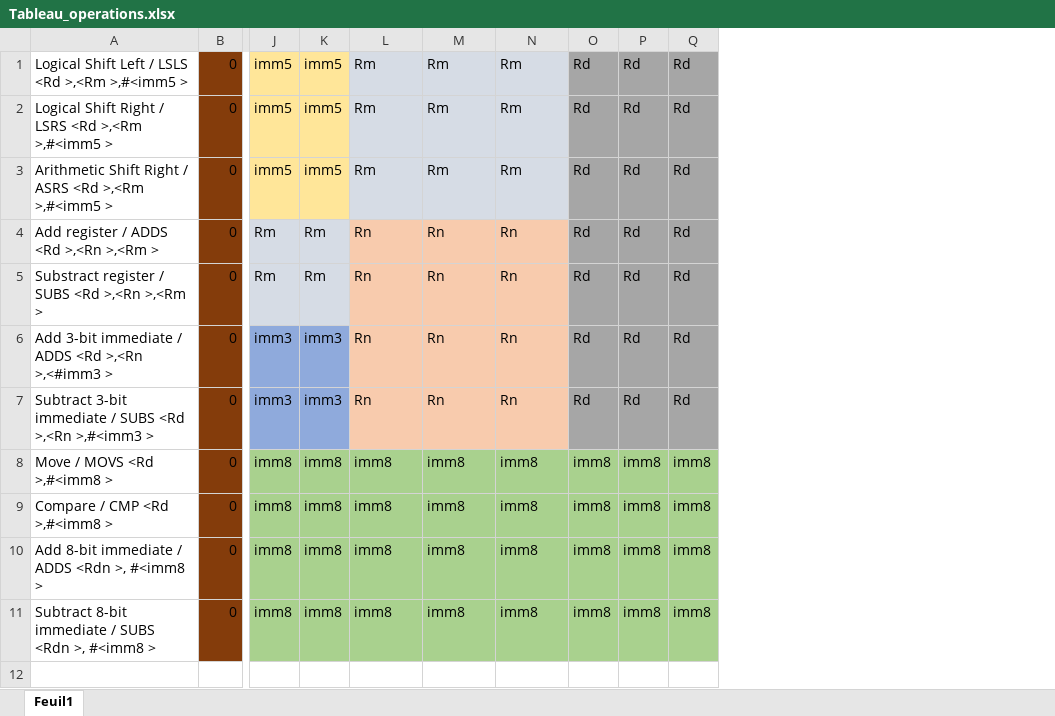
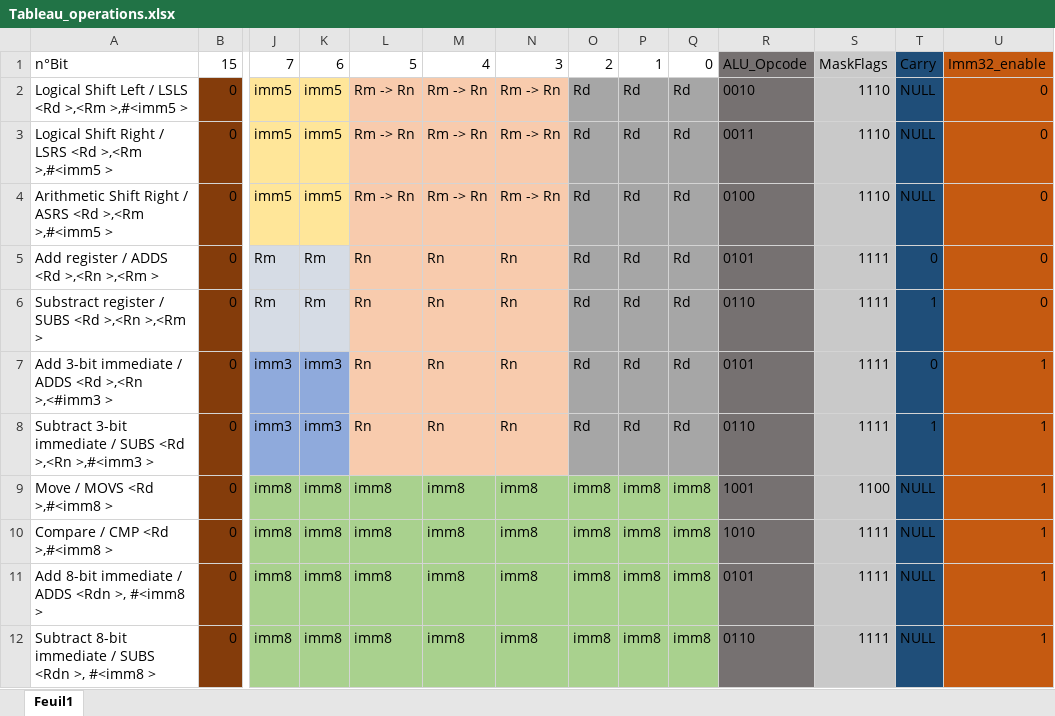
Before and after one commit to martgauthier/parm-esan, an Excel workbook: Tableau_operations.xlsx, sheet Feuil1, drawn as a sheet; only a part is shown, gaps mark what is left out; values as stored, in another font and other column widths than the file's, no borders; addresses are those after the commit; rows hold the shown columns only; the diff names each change by its address in the sheet, - before the commit and + after, or states it on an @@ line.

Commit message:
Ajout de shift, add, sub, move fonctionnel ainsi que le tableaux des opérations complets et de tests pour sasm

```diff
--- a/Tableau_operations.xlsx (sheet Feuil1)
+++ b/Tableau_operations.xlsx (sheet Feuil1)
+column R, rows 2-12: 0010 | 0011 | 0100 | 0101 | 0110 | 0101 | 0110 | 1001 | 1010 | 0101 | 0110
+column S, rows 2-12: 1110 | 1110 | 1110 | 1111 | 1111 | 1111 | 1111 | 1100 | 1111 | 1111 | 1111
+column T, rows 2-12: NULL | NULL | NULL | 0 | 1 | 0 | 1 | NULL | NULL | NULL | NULL
+column U, rows 2-12: 0 | 0 | 0 | 0 | 0 | 1 | 1 | 1 | 1 | 1 | 1
+row 1: n°Bit | 15 | 7 | 6 | 5 | 4 | 3 | 2 | 1 | 0 | ALU_Opcode | MaskFlags | Carry | Imm32_enable
-L2:L4: Rm
+L2:L4: Rm -> Rn
-L2:N4 fill: #D6DCE5
+L2:N4 fill: #F8CBAD
-M2:M4: Rm
+M2:M4: Rm -> Rn
-N2:N4: Rm
+N2:N4: Rm -> Rn
```
Also changed, not shown: 2 other files.
